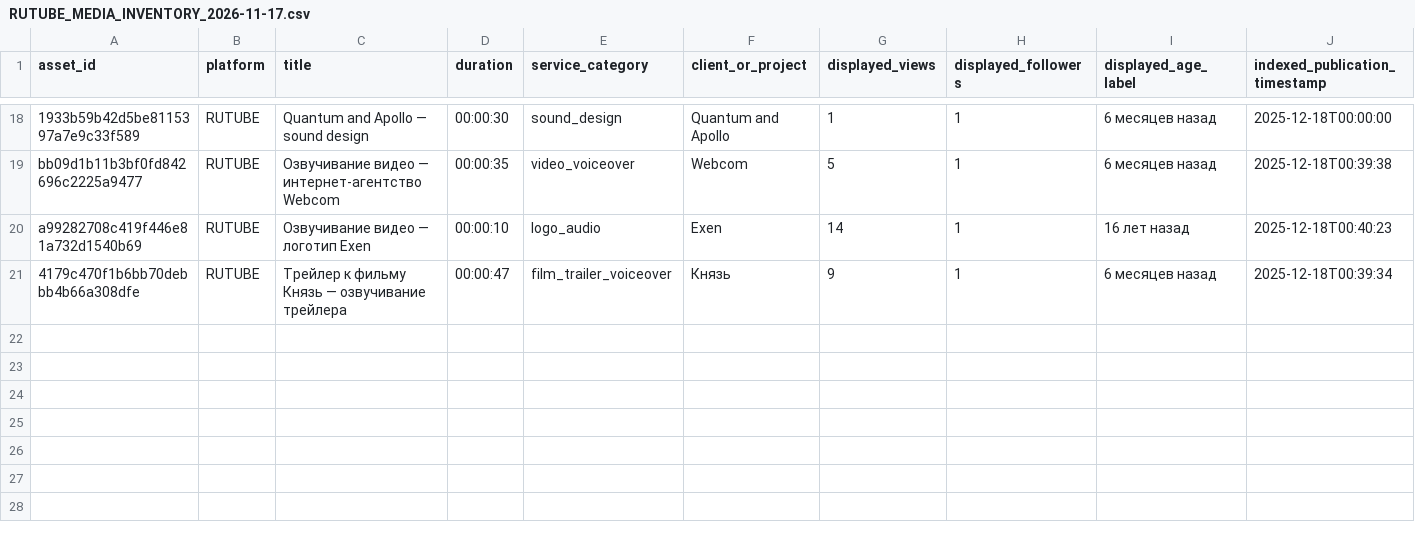
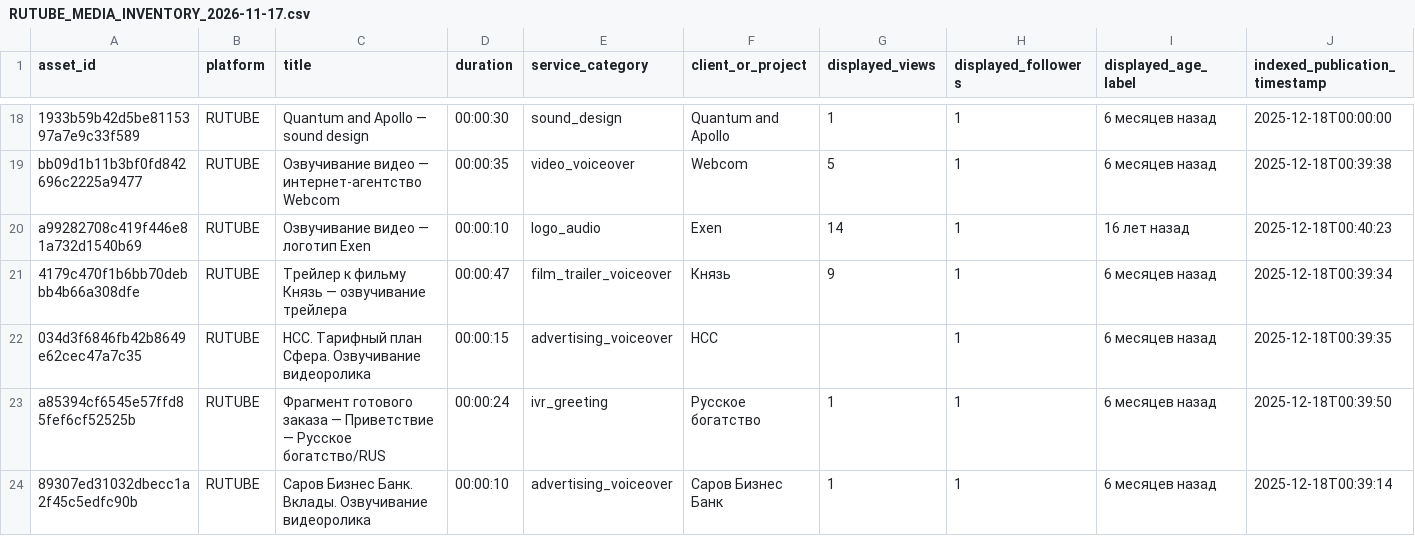
Before and after one commit to AudioReclamaRu/sonic-infrastructure-report, a CSV file: research/RUTUBE_MEDIA_INVENTORY_2026-11-17.csv, drawn as a sheet; only a part is shown, gaps mark what is left out; rows hold the shown columns only; the diff names each change by its address in the sheet, - before the commit and + after, or states it on an @@ line.

Commit message:
Expand RUTUBE inventory with IVR and advertising samples

```diff
--- a/research/RUTUBE_MEDIA_INVENTORY_2026-11-17.csv
+++ b/research/RUTUBE_MEDIA_INVENTORY_2026-11-17.csv
+row 22: 034d3f6846fb42b8649e62cec47a7c35 | RUTUBE | НСС. Тарифный план Сфера. Озвучивание видеоролика | 00:00:15 | advertising_voiceover | НСС |  | 1 | 6 месяцев назад | 2025-12-18T00:39:35
+row 23: a85394cf6545e57ffd85fef6cf52525b | RUTUBE | Фрагмент готового заказа — Приветствие — Русское богатство/RUS | 00:00:24 | ivr_greeting | Русское богатство | 1 | 1 | 6 месяцев назад | 2025-12-18T00:39:50
+row 24: 89307ed31032dbecc1a2f45c5edfc90b | RUTUBE | Саров Бизнес Банк. Вклады. Озвучивание видеоролика | 00:00:10 | advertising_voiceover | Саров Бизнес Банк | 1 | 1 | 6 месяцев назад | 2025-12-18T00:39:14
```
